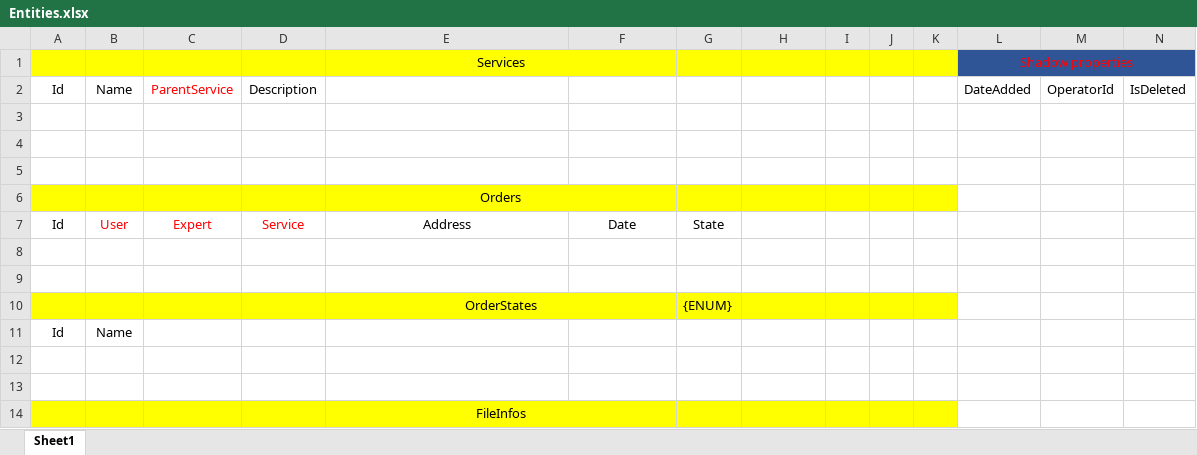
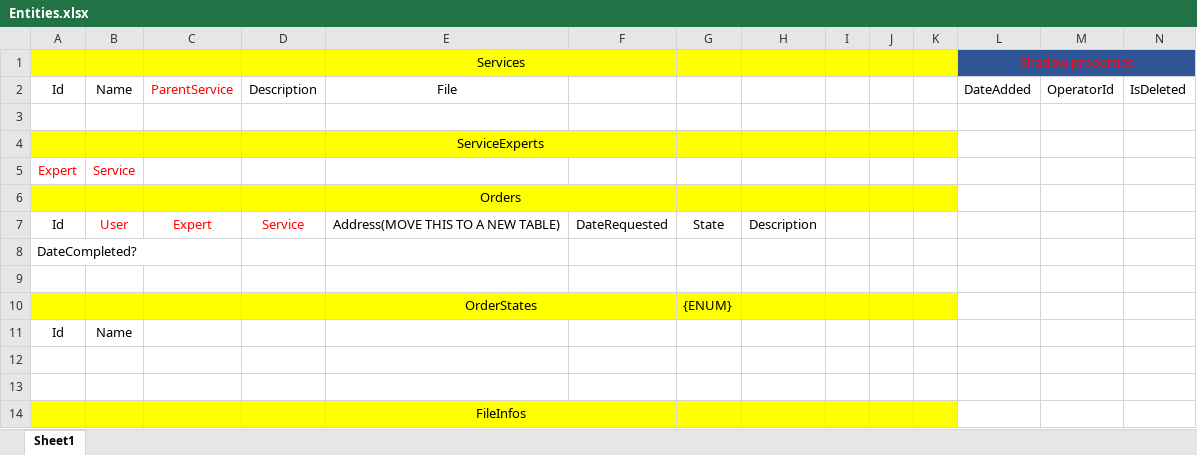
Before and after one commit to Amirghk/AsaanKar, an Excel workbook: Entities.xlsx, sheet Sheet1, drawn as a sheet; only a part is shown; values as stored, in another font and other column widths than the file's, no borders; the diff covers the shown part only; the diff names each change by its address in the sheet, - before the commit and + after, or states it on an @@ line.

```diff
--- a/Entities.xlsx (sheet Sheet1)
+++ b/Entities.xlsx (sheet Sheet1)
-E2: (empty)
+E2: File
-A4:K4 fill: none
+A4:K4 fill: #FFFF00
-E4: (empty)
+E4: ServiceExperts
+E4:F4 merged
-row 5: (empty)
+row 5: Expert | Service
-E7: Address
+E7: Address(MOVE THIS TO A NEW TABLE)
-F7: Date
+F7: DateRequested
-H7: (empty)
+H7: Description
-A8: (empty)
+A8: DateCompleted?
```
Also changed, not shown: 13 added rows, 1 removed row and 8 edited cells elsewhere in this sheet, 37 other files.
